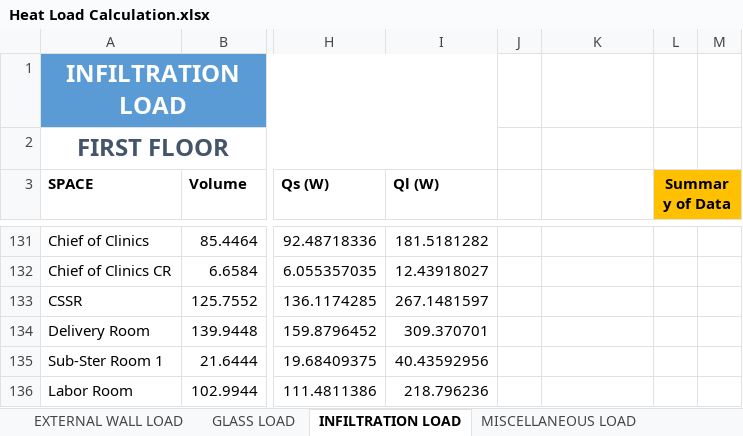
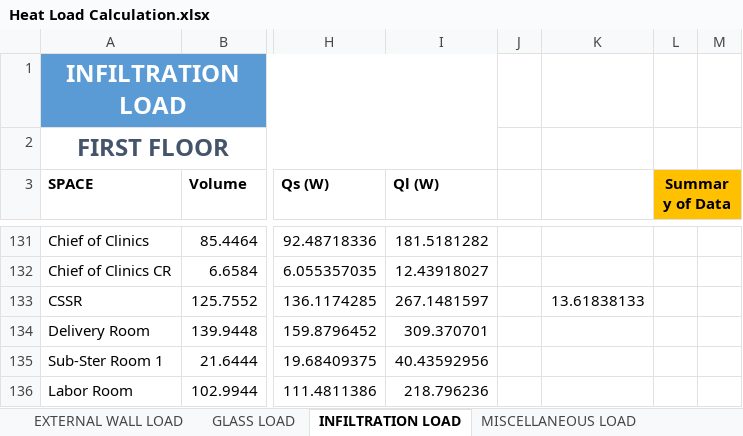
Before and after one commit to deviling124/Aircon, an Excel workbook: Excel/Heat Load Calculation.xlsx, sheet INFILTRATION LOAD, drawn as a sheet; only a part is shown, gaps mark what is left out; values as stored, in another font and other column widths than the file's, no borders; table styles not drawn; the diff covers the shown part only; the diff names each change by its address in the sheet, - before the commit and + after, or states it on an @@ line.

```diff
--- a/Excel/Heat Load Calculation.xlsx (sheet INFILTRATION LOAD)
+++ b/Excel/Heat Load Calculation.xlsx (sheet INFILTRATION LOAD)
-K133: (empty)
+K133: 13.61838133
```
Also changed, not shown: 1 edited cell and cell formats elsewhere in this sheet, sheet VENTILATION LOAD, sheet OCCUPANT LOAD, sheet MISCELLANEOUS LOAD, sheet EXTERNAL WALL LOAD, sheet LIGHTING LOAD, sheet GLASS LOAD, 33 other files.
